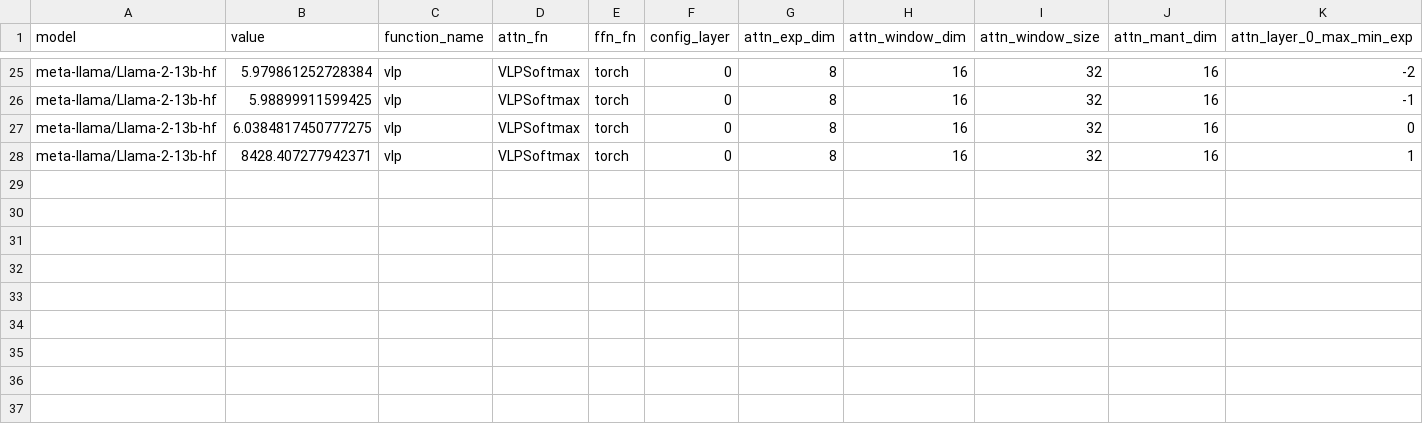
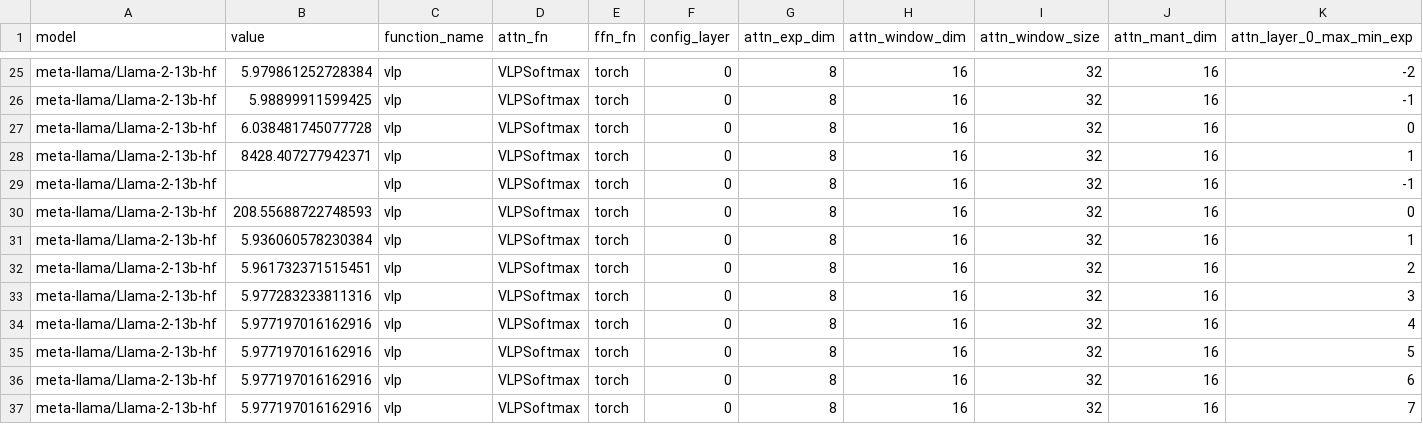
Before and after one commit to UnaryLab/mugi_profiling, a CSV file: output/csv/meta-llama/llama-2-13b-hf/vlp_softmax_layers_llama_2_13b/1/metric.csv, drawn as a sheet; only a part is shown, gaps mark what is left out.

```diff
--- a/output/csv/meta-llama/llama-2-13b-hf/vlp_softmax_layers_llama_2_13b/1/metric.csv
+++ b/output/csv/meta-llama/llama-2-13b-hf/vlp_softmax_layers_llama_2_13b/1/metric.csv
@@ -26,3 +26,12 @@ meta-llama/Llama-2-13b-hf,5.979861252728384,vlp,VLPSoftmax,torch,0,8,16,32,16,-2
 meta-llama/Llama-2-13b-hf,5.98899911599425,vlp,VLPSoftmax,torch,0,8,16,32,16,-1
-meta-llama/Llama-2-13b-hf,6.0384817450777275,vlp,VLPSoftmax,torch,0,8,16,32,16,0
+meta-llama/Llama-2-13b-hf,6.038481745077728,vlp,VLPSoftmax,torch,0,8,16,32,16,0
 meta-llama/Llama-2-13b-hf,8428.407277942371,vlp,VLPSoftmax,torch,0,8,16,32,16,1
+meta-llama/Llama-2-13b-hf,,vlp,VLPSoftmax,torch,0,8,16,32,16,-1
+meta-llama/Llama-2-13b-hf,208.55688722748593,vlp,VLPSoftmax,torch,0,8,16,32,16,0
+meta-llama/Llama-2-13b-hf,5.936060578230384,vlp,VLPSoftmax,torch,0,8,16,32,16,1
+meta-llama/Llama-2-13b-hf,5.961732371515451,vlp,VLPSoftmax,torch,0,8,16,32,16,2
+meta-llama/Llama-2-13b-hf,5.977283233811316,vlp,VLPSoftmax,torch,0,8,16,32,16,3
+meta-llama/Llama-2-13b-hf,5.977197016162916,vlp,VLPSoftmax,torch,0,8,16,32,16,4
+meta-llama/Llama-2-13b-hf,5.977197016162916,vlp,VLPSoftmax,torch,0,8,16,32,16,5
+meta-llama/Llama-2-13b-hf,5.977197016162916,vlp,VLPSoftmax,torch,0,8,16,32,16,6
+meta-llama/Llama-2-13b-hf,5.977197016162916,vlp,VLPSoftmax,torch,0,8,16,32,16,7
```
Also changed, not shown: 3 other files.
